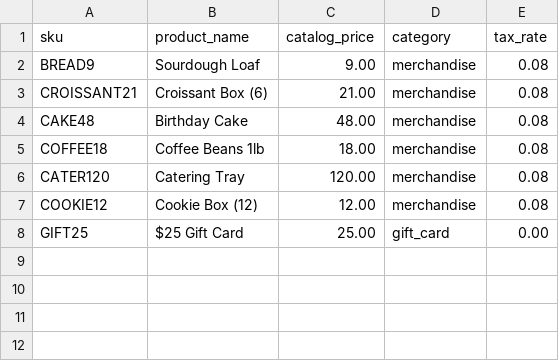
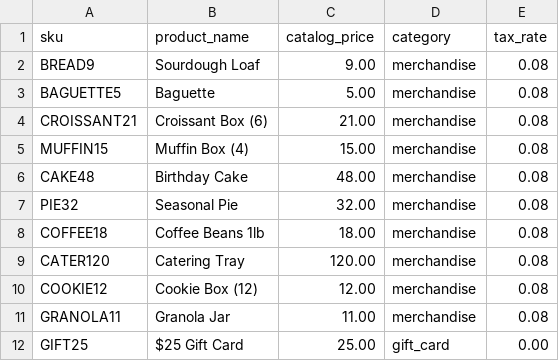
Before and after one commit to romeodiaz/mainstreetbench, a CSV file: tasks/retail-reconciliation/inputs/products.csv, drawn as a sheet; the diff names each change by its address in the sheet, - before the commit and + after, or states it on an @@ line.

```diff
--- a/tasks/retail-reconciliation/inputs/products.csv
+++ b/tasks/retail-reconciliation/inputs/products.csv
+row 3: BAGUETTE5 | Baguette | 5.00 | merchandise | 0.08
+row 5: MUFFIN15 | Muffin Box (4) | 15.00 | merchandise | 0.08
+row 7: PIE32 | Seasonal Pie | 32.00 | merchandise | 0.08
+row 11: GRANOLA11 | Granola Jar | 11.00 | merchandise | 0.08
```
Also changed, not shown: tasks/retail-reconciliation/inputs/customers.csv, tasks/retail-reconciliation/inputs/refunds.csv, 14 other files.
